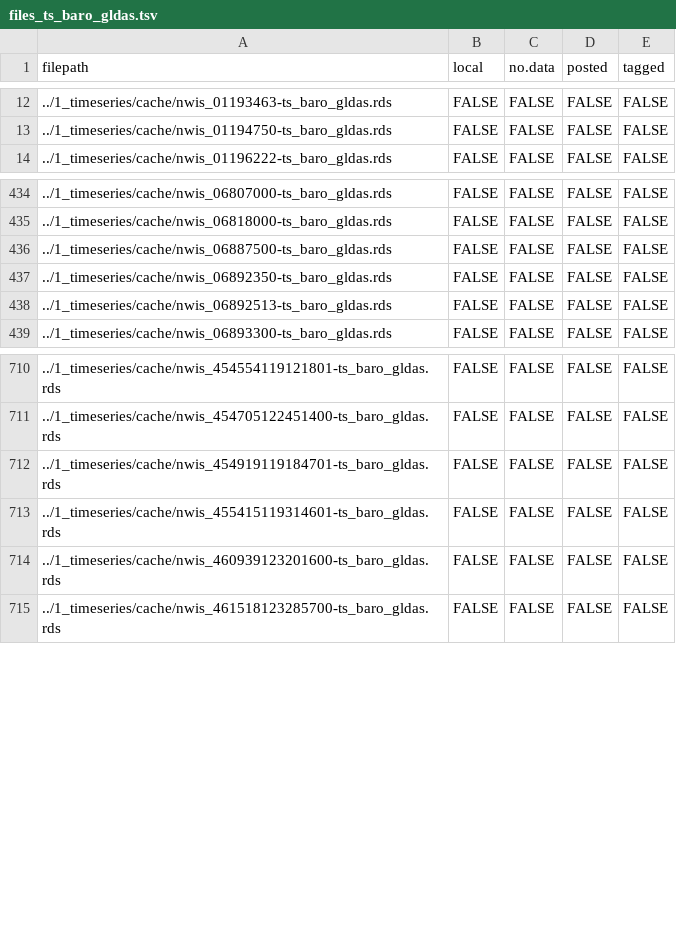
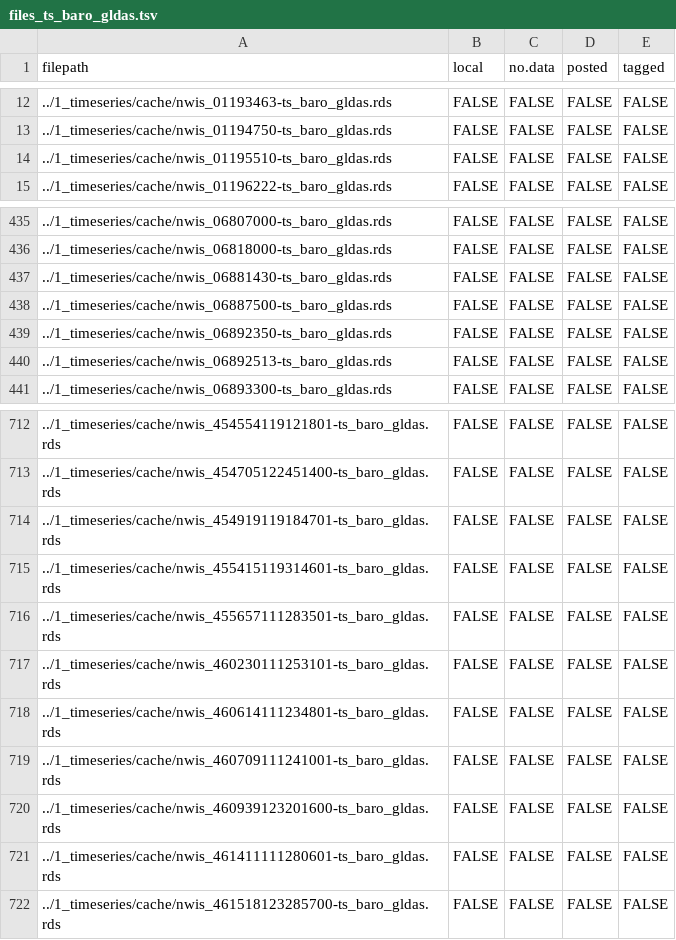
Before and after one commit to aappling-usgs/stream_metab_usa, a TSV file: 1_timeseries/out/files_ts_baro_gldas.tsv, drawn as a sheet; only a part is shown, gaps mark what is left out.

```diff
--- a/1_timeseries/out/files_ts_baro_gldas.tsv
+++ b/1_timeseries/out/files_ts_baro_gldas.tsv
@@ -13,2 +13,3 @@
 "../1_timeseries/cache/nwis_01194750-ts_baro_gldas.rds"	FALSE	FALSE	FALSE	FALSE
+"../1_timeseries/cache/nwis_01195510-ts_baro_gldas.rds"	FALSE	FALSE	FALSE	FALSE
 "../1_timeseries/cache/nwis_01196222-ts_baro_gldas.rds"	FALSE	FALSE	FALSE	FALSE
@@ -435,2 +436,3 @@
 "../1_timeseries/cache/nwis_06818000-ts_baro_gldas.rds"	FALSE	FALSE	FALSE	FALSE
+"../1_timeseries/cache/nwis_06881430-ts_baro_gldas.rds"	FALSE	FALSE	FALSE	FALSE
 "../1_timeseries/cache/nwis_06887500-ts_baro_gldas.rds"	FALSE	FALSE	FALSE	FALSE
@@ -713,3 +715,8 @@
 "../1_timeseries/cache/nwis_455415119314601-ts_baro_gldas.rds"	FALSE	FALSE	FALSE	FALSE
+"../1_timeseries/cache/nwis_455657111283501-ts_baro_gldas.rds"	FALSE	FALSE	FALSE	FALSE
+"../1_timeseries/cache/nwis_460230111253101-ts_baro_gldas.rds"	FALSE	FALSE	FALSE	FALSE
+"../1_timeseries/cache/nwis_460614111234801-ts_baro_gldas.rds"	FALSE	FALSE	FALSE	FALSE
+"../1_timeseries/cache/nwis_460709111241001-ts_baro_gldas.rds"	FALSE	FALSE	FALSE	FALSE
 "../1_timeseries/cache/nwis_460939123201600-ts_baro_gldas.rds"	FALSE	FALSE	FALSE	FALSE
+"../1_timeseries/cache/nwis_461411111280601-ts_baro_gldas.rds"	FALSE	FALSE	FALSE	FALSE
 "../1_timeseries/cache/nwis_461518123285700-ts_baro_gldas.rds"	FALSE	FALSE	FALSE	FALSE
```
Also changed, not shown: 1_timeseries/out/files_ts_baro_nldas.tsv, 1_timeseries/out/files_ts_disch_nwis.tsv, 4 other files.
